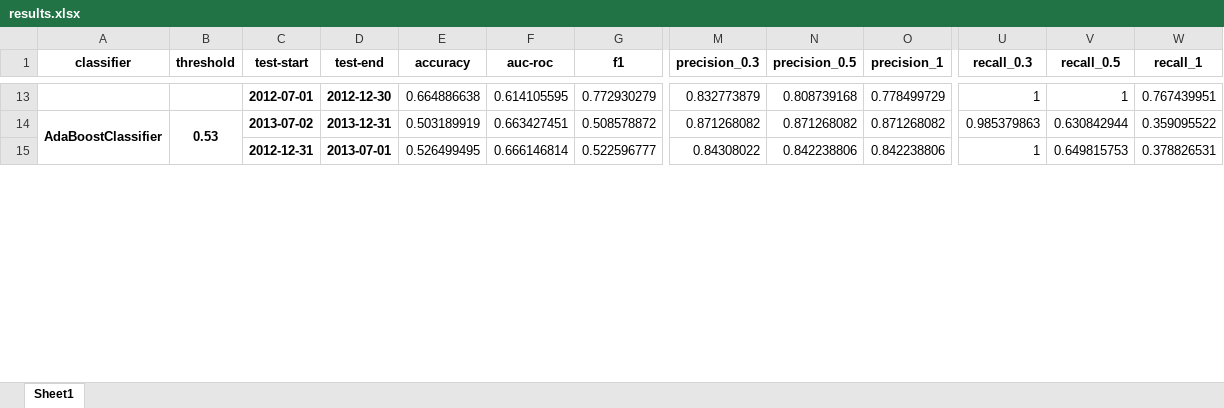
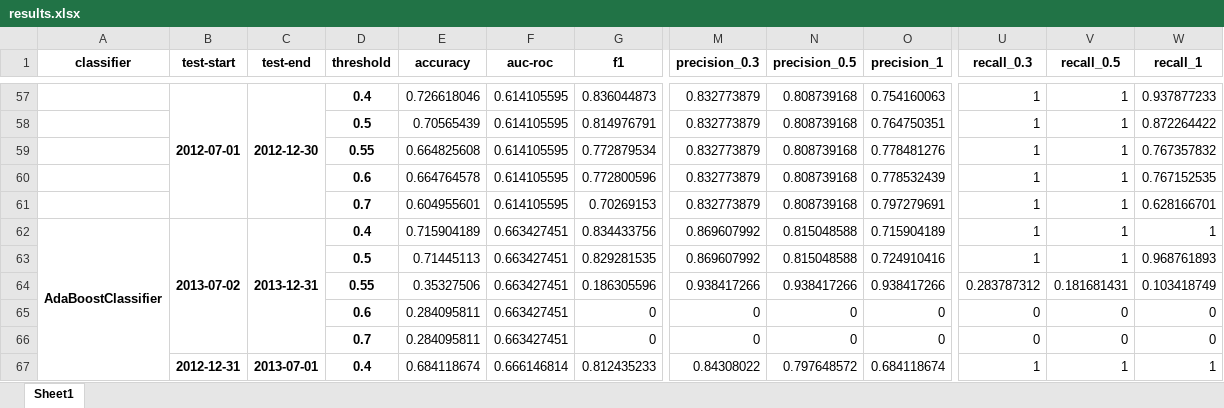
Before and after one commit to jtanwk/capp30254, an Excel workbook: HW3/output/results.xlsx, sheet Sheet1, drawn as a sheet; only a part is shown, gaps mark what is left out; values as stored, in another font and other column widths than the file's, no borders; conditional formats not drawn; removed rows and columns are numbered as before the commit, all else as after; rows hold the shown columns only; the diff covers the shown part only; the diff names each change by its address in the sheet, - before the commit and + after, or states it on an @@ line.

```diff
--- a/HW3/output/results.xlsx (sheet Sheet1)
+++ b/HW3/output/results.xlsx (sheet Sheet1)
-column B (threshold), row 14: 0.53
+column D (threshold), row 57: 0.4; row 62: 0.4; row 67: 0.4
+B57:B61 merged
+C57:C61 merged
-E57 (accuracy): 0.664886638
+E57 (accuracy): 0.726618046
-G57 (f1): 0.772930279
+G57 (f1): 0.836044873
-O57 (precision_1): 0.778499729
+O57 (precision_1): 0.754160063
-W57 (recall_1): 0.767439951
+W57 (recall_1): 0.937877233
+row 58:  |  |  | 0.5 | 0.70565439 | 0.614105595 | 0.814976791 | 0.832773879 | 0.808739168 | 0.764750351 | 1 | 1 | 0.872264422
+row 59:  |  |  | 0.55 | 0.664825608 | 0.614105595 | 0.772879534 | 0.832773879 | 0.808739168 | 0.778481276 | 1 | 1 | 0.767357832
+row 60:  |  |  | 0.6 | 0.664764578 | 0.614105595 | 0.772800596 | 0.832773879 | 0.808739168 | 0.778532439 | 1 | 1 | 0.767152535
+row 61:  |  |  | 0.7 | 0.604955601 | 0.614105595 | 0.70269153 | 0.832773879 | 0.808739168 | 0.797279691 | 1 | 1 | 0.628166701
+B62:B66 merged
+C62:C66 merged
-E62 (accuracy): 0.503189919
+E62 (accuracy): 0.715904189
-G62 (f1): 0.508578872
+G62 (f1): 0.834433756
-M62 (precision_0.3): 0.871268082
+M62 (precision_0.3): 0.869607992
-N62 (precision_0.5): 0.871268082
+N62 (precision_0.5): 0.815048588
-O62 (precision_1): 0.871268082
+O62 (precision_1): 0.715904189
-U62 (recall_0.3): 0.985379863
+U62 (recall_0.3): 1
-V62 (recall_0.5): 0.630842944
+V62 (recall_0.5): 1
-W62 (recall_1): 0.359095522
+W62 (recall_1): 1
+row 63:  |  |  | 0.5 | 0.71445113 | 0.663427451 | 0.829281535 | 0.869607992 | 0.815048588 | 0.724910416 | 1 | 1 | 0.968761893
+row 64:  |  |  | 0.55 | 0.35327506 | 0.663427451 | 0.186305596 | 0.938417266 | 0.938417266 | 0.938417266 | 0.283787312 | 0.181681431 | 0.103418749
+row 65:  |  |  | 0.6 | 0.284095811 | 0.663427451 | 0 | 0 | 0 | 0 | 0 | 0 | 0
+row 66:  |  |  | 0.7 | 0.284095811 | 0.663427451 | 0 | 0 | 0 | 0 | 0 | 0 | 0
+B67:B71 merged
+C67:C71 merged
-E67 (accuracy): 0.526499495
+E67 (accuracy): 0.684118674
-G67 (f1): 0.522596777
+G67 (f1): 0.812435233
-N67 (precision_0.5): 0.842238806
+N67 (precision_0.5): 0.797648572
-O67 (precision_1): 0.842238806
+O67 (precision_1): 0.684118674
-V67 (recall_0.5): 0.649815753
+V67 (recall_0.5): 1
-W67 (recall_1): 0.378826531
+W67 (recall_1): 1
```
Also changed, not shown: 64 added rows, 55 edited cells and merged cells elsewhere in this sheet, 2 other files.
